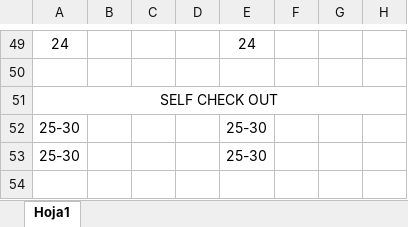
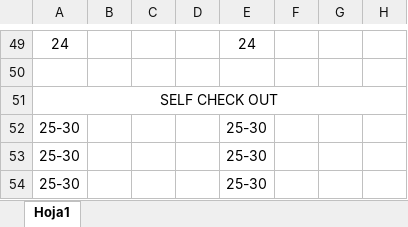
Before and after one commit to xXThiago34Xx/SupervisorPV, an Excel workbook: plantilla.xlsx, sheet Hoja1, drawn as a sheet; only a part is shown, gaps mark what is left out; values as stored, in another font and other column widths than the file's, no borders; the diff names each change by its address in the sheet, - before the commit and + after, or states it on an @@ line.

Commit message:
implement the export to excel of cajeros and selfs

```diff
--- a/plantilla.xlsx (sheet Hoja1)
+++ b/plantilla.xlsx (sheet Hoja1)
+row 54: 25-30 |  |  |  | 25-30
```
Also changed, not shown: Plantilla_Exportada.xlsx, 3 other files.
